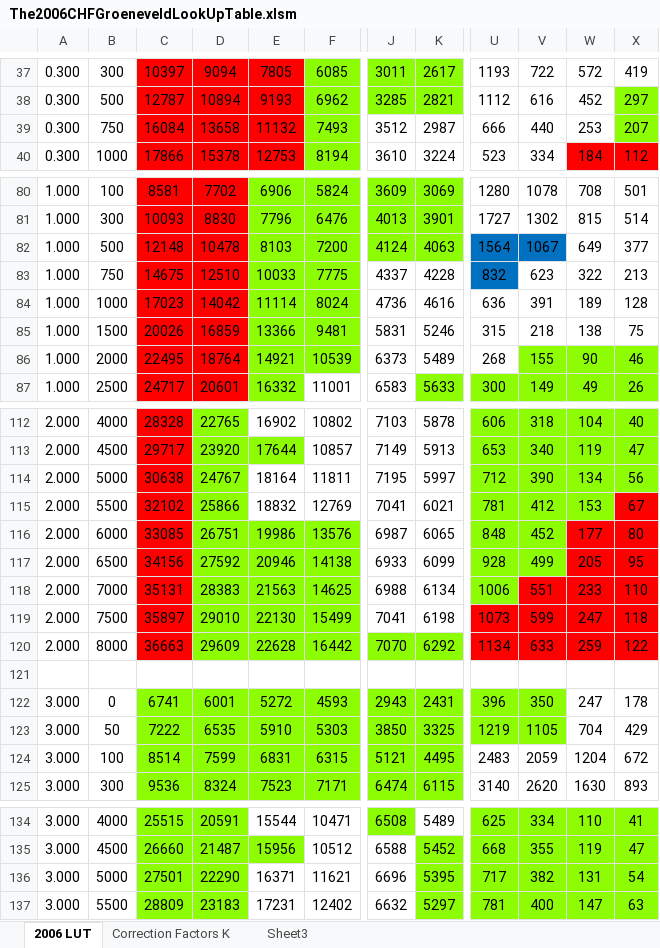
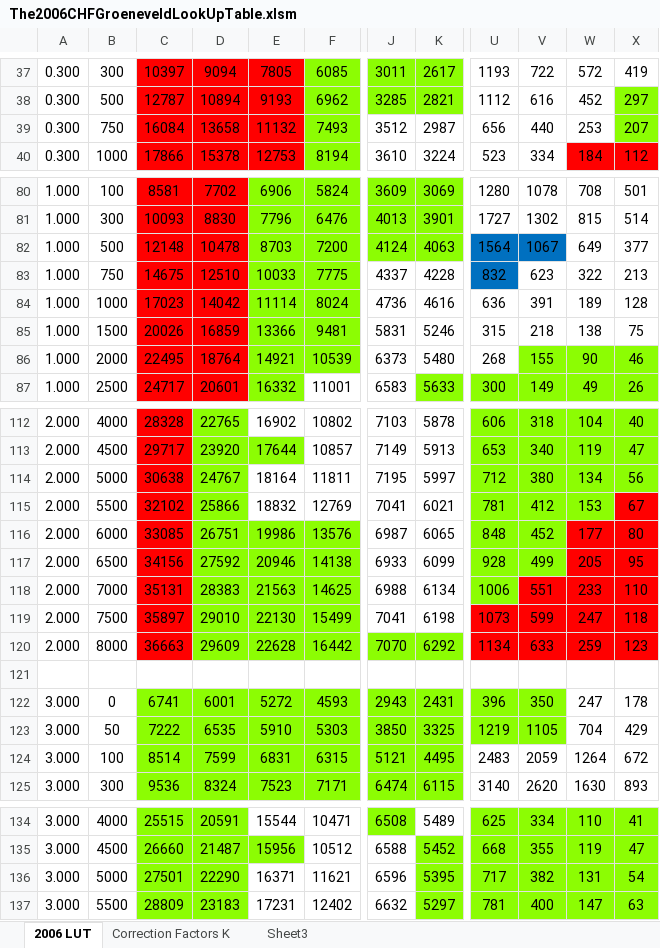
Before and after one commit to greenwoodms06/2006_Groeneveld_CriticalHeatFlux_LUT, an Excel workbook: The2006CHFGroeneveldLookUpTable.xlsm, sheet 2006 LUT, drawn as a sheet; only a part is shown, gaps mark what is left out; values as stored, in another font and other column widths than the file's, no borders; charts and pictures not drawn; the diff covers the shown part only; the diff names each change by its address in the sheet, - before the commit and + after, or states it on an @@ line.

```diff
--- a/The2006CHFGroeneveldLookUpTable.xlsm (sheet 2006 LUT)
+++ b/The2006CHFGroeneveldLookUpTable.xlsm (sheet 2006 LUT)
-U39: 666
+U39: 656
-E82: 8103
+E82: 8703
-K86: 5489
+K86: 5480
-V114: 390
+V114: 380
-X120: 122
+X120: 123
-W124: 1204
+W124: 1264
-J136: 6696
+J136: 6596
```
Also changed, not shown: 4 edited cells elsewhere in this sheet, charts or pictures, 2 other files.
